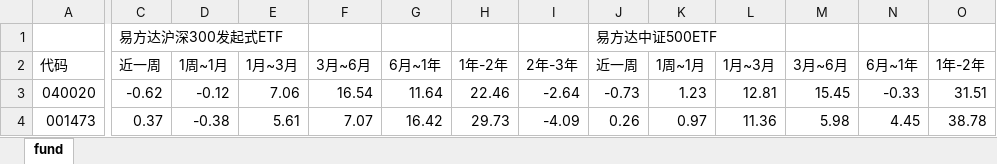
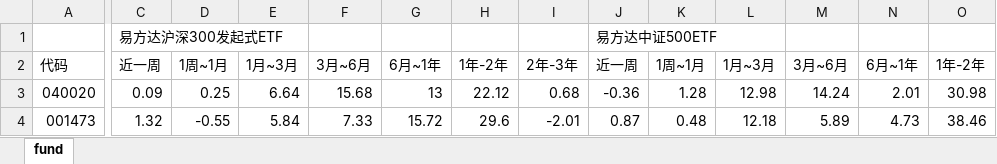
Before and after one commit to sorahjy/fund-excess-returns-checker, an Excel workbook: fund.xlsx, sheet fund, drawn as a sheet; only a part is shown, gaps mark what is left out; values as stored, in another font and other column widths than the file's, no cell formats; the diff covers the shown part only; the diff names each change by its address in the sheet, - before the commit and + after, or states it on an @@ line.

```diff
--- a/fund.xlsx (sheet fund)
+++ b/fund.xlsx (sheet fund)
-C3: -0.62
+C3: 0.09
-D3: -0.12
+D3: 0.25
-E3: 7.06
+E3: 6.64
-F3: 16.54
+F3: 15.68
-G3: 11.64
+G3: 13
-H3: 22.46
+H3: 22.12
-I3: -2.64
+I3: 0.68
-J3: -0.73
+J3: -0.36
-K3: 1.23
+K3: 1.28
-L3: 12.81
+L3: 12.98
-M3: 15.45
+M3: 14.24
-N3: -0.33
+N3: 2.01
-O3: 31.51
+O3: 30.98
-C4: 0.37
+C4: 1.32
-D4: -0.38
+D4: -0.55
-E4: 5.61
+E4: 5.84
-F4: 7.07
+F4: 7.33
-G4: 16.42
+G4: 15.72
-H4: 29.73
+H4: 29.6
-I4: -4.09
+I4: -2.01
-J4: 0.26
+J4: 0.87
-K4: 0.97
+K4: 0.48
-L4: 11.36
+L4: 12.18
-M4: 5.98
+M4: 5.89
-N4: 4.45
+N4: 4.73
-O4: 38.78
+O4: 38.46
```
Also changed, not shown: 2 added rows, 2 removed rows and 415 edited cells elsewhere in this sheet, cell formats, 3 other files.
